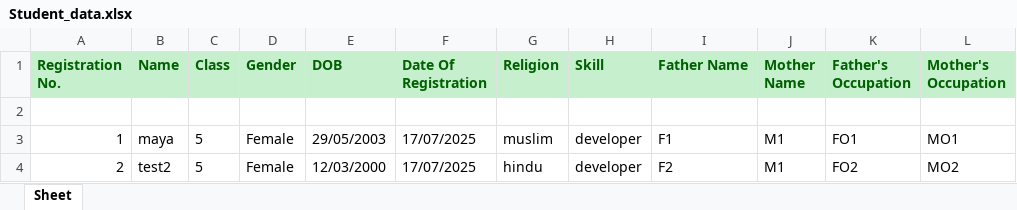
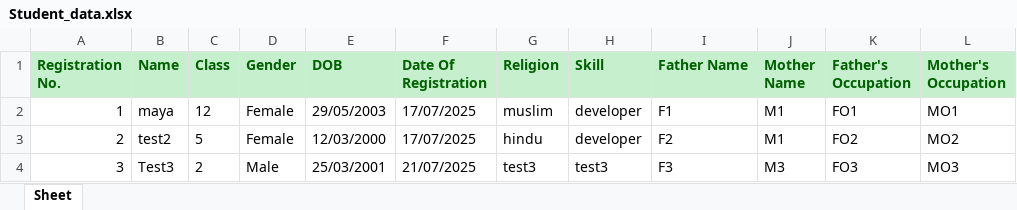
Before and after one commit to ayshegulkoca/student-registration-system, an Excel workbook: Student_data.xlsx, sheet Sheet, drawn as a sheet; values as stored, in another font and other column widths than the file's, no borders; removed rows and columns are numbered as before the commit, all else as after; the diff names each change by its address in the sheet, - before the commit and + after, or states it on an @@ line.

```diff
--- a/Student_data.xlsx (sheet Sheet)
+++ b/Student_data.xlsx (sheet Sheet)
-row 2: (empty)
-C2 (Class): 5
+C2 (Class): 12
+row 4: 3 | Test3 | 2 | Male | 25/03/2001 | 21/07/2025 | test3 | test3 | F3 | M3 | FO3 | MO3
```
Also changed, not shown: 2 other files.
